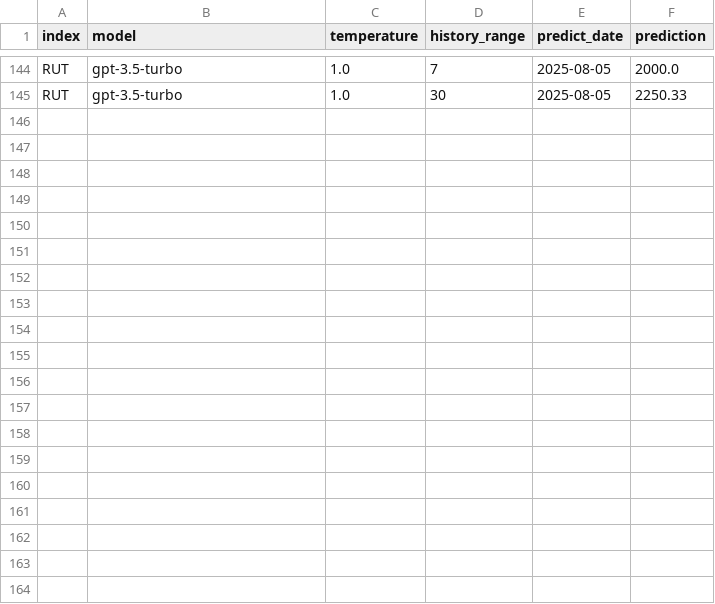
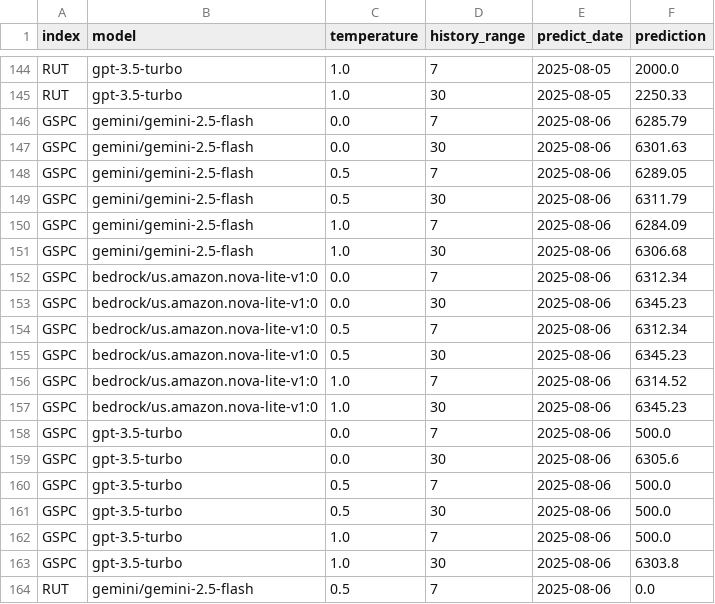
Before and after one commit to WQU-25-07-Capstone-Group-10418/LLMTraderLab, a CSV file: data/backtest.csv, drawn as a sheet; only a part is shown, gaps mark what is left out; the diff covers the shown part only.

```diff
--- a/data/backtest.csv
+++ b/data/backtest.csv
@@ -145 +145,20 @@ RUT,gpt-3.5-turbo,1.0,7,2025-08-05,2000.0
 RUT,gpt-3.5-turbo,1.0,30,2025-08-05,2250.33
+GSPC,gemini/gemini-2.5-flash,0.0,7,2025-08-06,6285.79
+GSPC,gemini/gemini-2.5-flash,0.0,30,2025-08-06,6301.63
+GSPC,gemini/gemini-2.5-flash,0.5,7,2025-08-06,6289.05
+GSPC,gemini/gemini-2.5-flash,0.5,30,2025-08-06,6311.79
+GSPC,gemini/gemini-2.5-flash,1.0,7,2025-08-06,6284.09
+GSPC,gemini/gemini-2.5-flash,1.0,30,2025-08-06,6306.68
+GSPC,bedrock/us.amazon.nova-lite-v1:0,0.0,7,2025-08-06,6312.34
+GSPC,bedrock/us.amazon.nova-lite-v1:0,0.0,30,2025-08-06,6345.23
+GSPC,bedrock/us.amazon.nova-lite-v1:0,0.5,7,2025-08-06,6312.34
+GSPC,bedrock/us.amazon.nova-lite-v1:0,0.5,30,2025-08-06,6345.23
+GSPC,bedrock/us.amazon.nova-lite-v1:0,1.0,7,2025-08-06,6314.52
+GSPC,bedrock/us.amazon.nova-lite-v1:0,1.0,30,2025-08-06,6345.23
+GSPC,gpt-3.5-turbo,0.0,7,2025-08-06,500.0
+GSPC,gpt-3.5-turbo,0.0,30,2025-08-06,6305.6
+GSPC,gpt-3.5-turbo,0.5,7,2025-08-06,500.0
+GSPC,gpt-3.5-turbo,0.5,30,2025-08-06,500.0
+GSPC,gpt-3.5-turbo,1.0,7,2025-08-06,500.0
+GSPC,gpt-3.5-turbo,1.0,30,2025-08-06,6303.8
+RUT,gemini/gemini-2.5-flash,0.5,7,2025-08-06,0.0
```
Also changed, not shown: 9 added rows elsewhere in this file, data/backtest_token_cost.csv.
